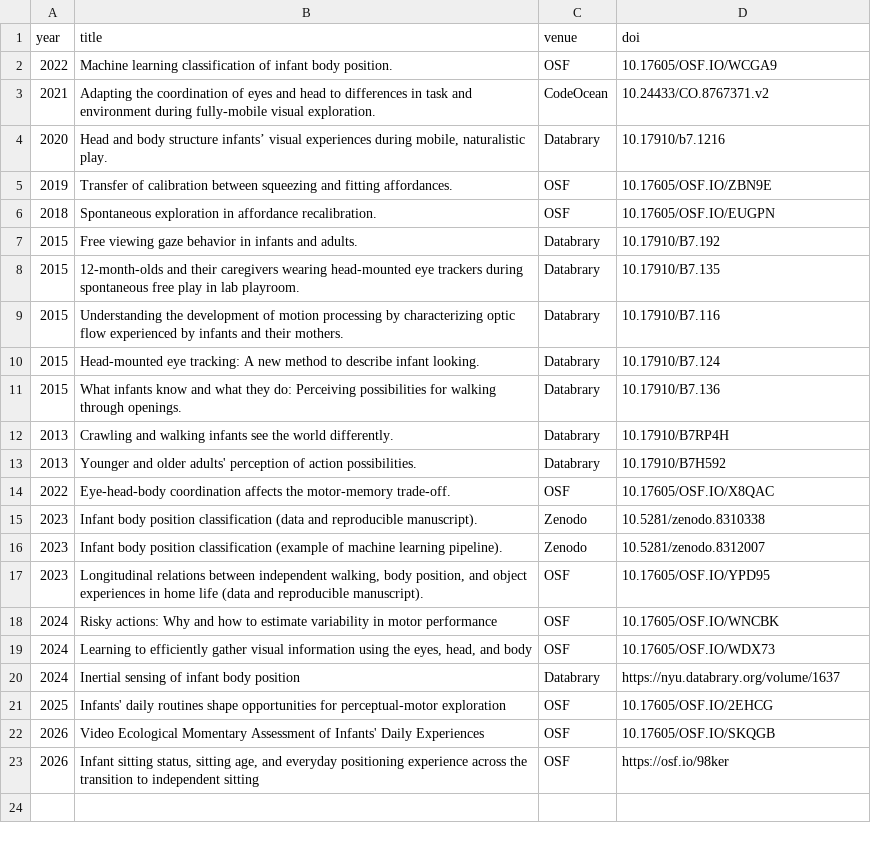
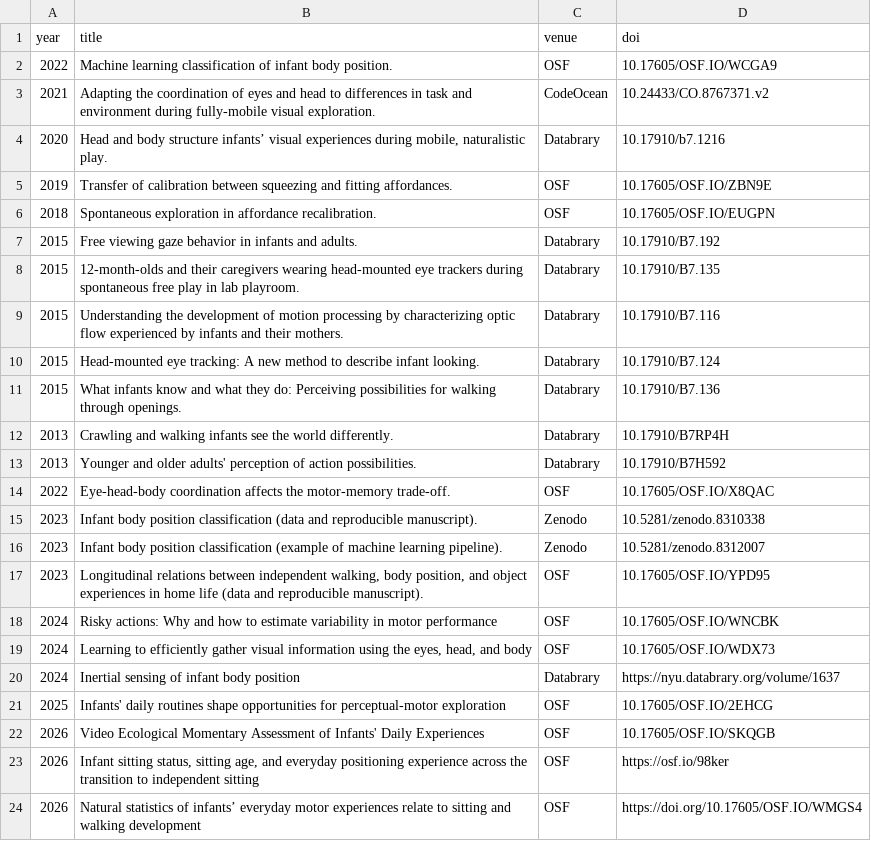
Before and after one commit to JohnFranchak/padlab_quarto, a CSV file: publications/datasets.csv, drawn as a sheet; the diff names each change by its address in the sheet, - before the commit and + after, or states it on an @@ line.

```diff
--- a/publications/datasets.csv
+++ b/publications/datasets.csv
+row 24: 2026 | Natural statistics of infants’ everyday motor experiences relate to sitting and walking development | OSF | https://doi.org/10.17605/OSF.IO/WMGS4
```
Also changed, not shown: 3 other files.
